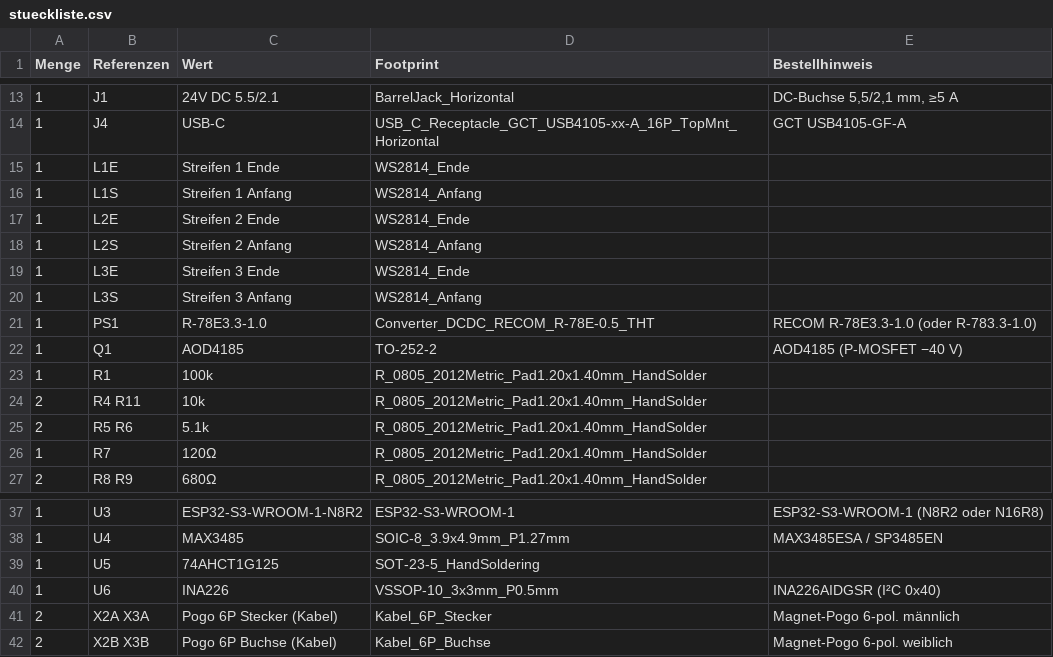
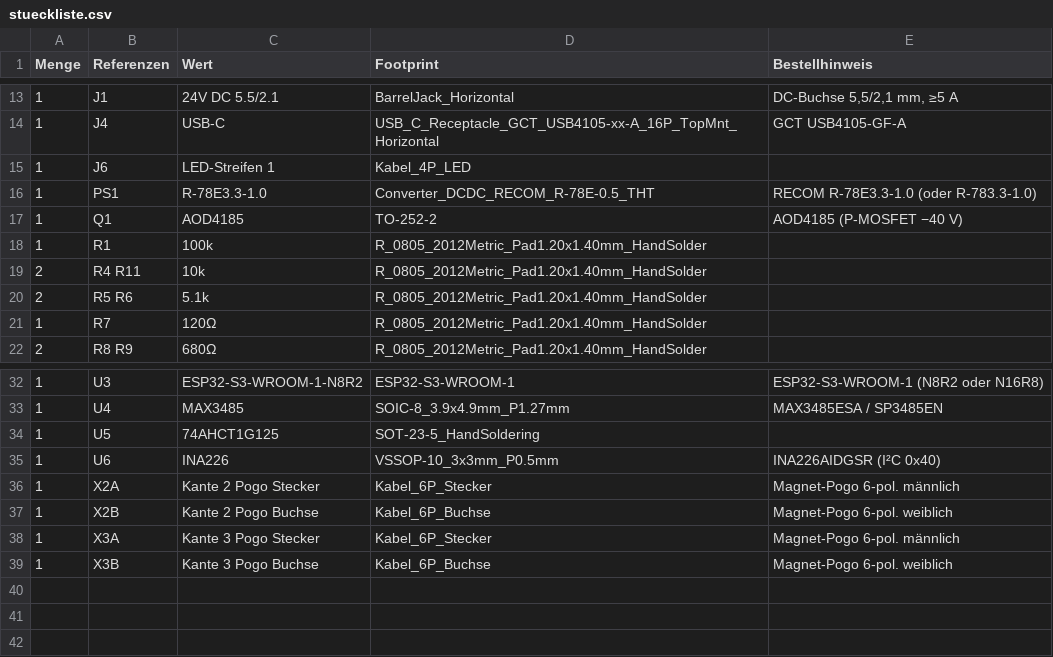
Before and after one commit to mariofritzer/Trilumag, a CSV file: hardware/hauptplatine/stueckliste.csv, drawn as a sheet; only a part is shown, gaps mark what is left out.

```diff
--- a/hardware/hauptplatine/stueckliste.csv
+++ b/hardware/hauptplatine/stueckliste.csv
@@ -14,8 +14,3 @@ Menge;Referenzen;Wert;Footprint;Bestellhinweis
 1;J4;USB-C;USB_C_Receptacle_GCT_USB4105-xx-A_16P_TopMnt_Horizontal;GCT USB4105-GF-A
-1;L1E;Streifen 1 Ende;WS2814_Ende;
-1;L1S;Streifen 1 Anfang;WS2814_Anfang;
-1;L2E;Streifen 2 Ende;WS2814_Ende;
-1;L2S;Streifen 2 Anfang;WS2814_Anfang;
-1;L3E;Streifen 3 Ende;WS2814_Ende;
-1;L3S;Streifen 3 Anfang;WS2814_Anfang;
+1;J6;LED-Streifen 1;Kabel_4P_LED;
 1;PS1;R-78E3.3-1.0;Converter_DCDC_RECOM_R-78E-0.5_THT;RECOM R-78E3.3-1.0 (oder R-783.3-1.0)
@@ -40,3 +35,5 @@ Menge;Referenzen;Wert;Footprint;Bestellhinweis
 1;U6;INA226;VSSOP-10_3x3mm_P0.5mm;INA226AIDGSR (I²C 0x40)
-2;X2A X3A;Pogo 6P Stecker (Kabel);Kabel_6P_Stecker;Magnet-Pogo 6-pol. männlich
-2;X2B X3B;Pogo 6P Buchse (Kabel);Kabel_6P_Buchse;Magnet-Pogo 6-pol. weiblich
+1;X2A;Kante 2 Pogo Stecker;Kabel_6P_Stecker;Magnet-Pogo 6-pol. männlich
+1;X2B;Kante 2 Pogo Buchse;Kabel_6P_Buchse;Magnet-Pogo 6-pol. weiblich
+1;X3A;Kante 3 Pogo Stecker;Kabel_6P_Stecker;Magnet-Pogo 6-pol. männlich
+1;X3B;Kante 3 Pogo Buchse;Kabel_6P_Buchse;Magnet-Pogo 6-pol. weiblich
```
Also changed, not shown: 23 other files.
